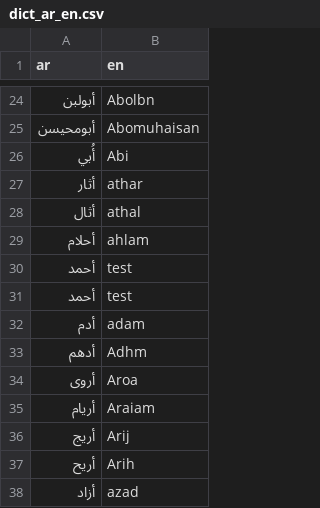
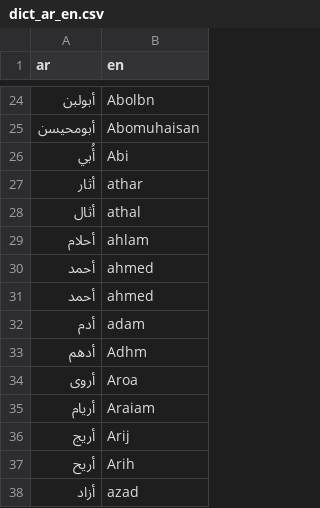
Before and after one commit to TechForPalestine/palestine-datasets, a CSV file: scripts/data/common/killed-in-gaza/data/dict_ar_en.csv, drawn as a sheet; only a part is shown, gaps mark what is left out.

Commit message:
reverts

```diff
--- a/scripts/data/common/killed-in-gaza/data/dict_ar_en.csv
+++ b/scripts/data/common/killed-in-gaza/data/dict_ar_en.csv
@@ -29,4 +29,4 @@ ar,en
 أحلام,ahlam
-أحمد,test
-أحمد,test
+أحمد,ahmed
+أحمد,ahmed
 أدم,adam
```
